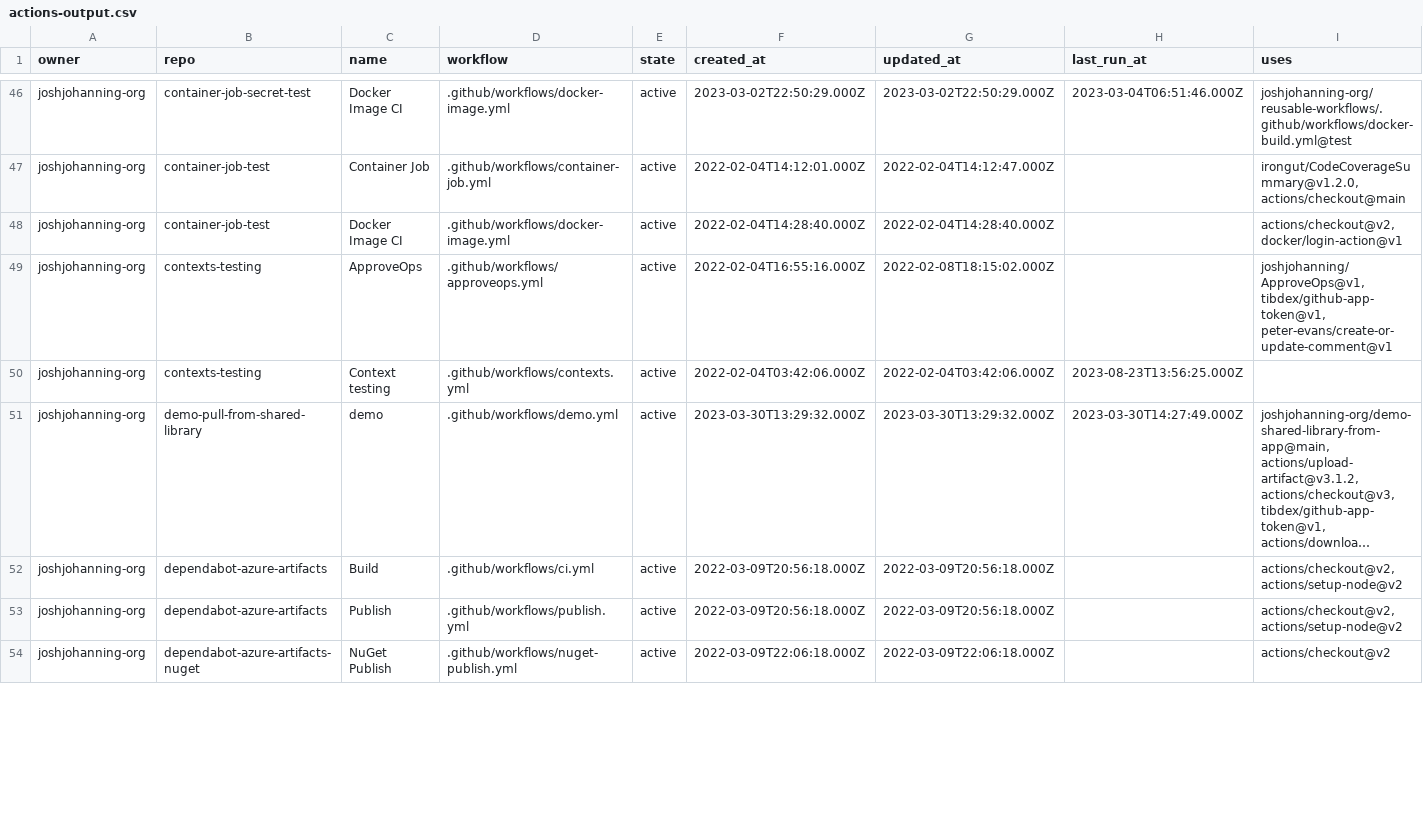
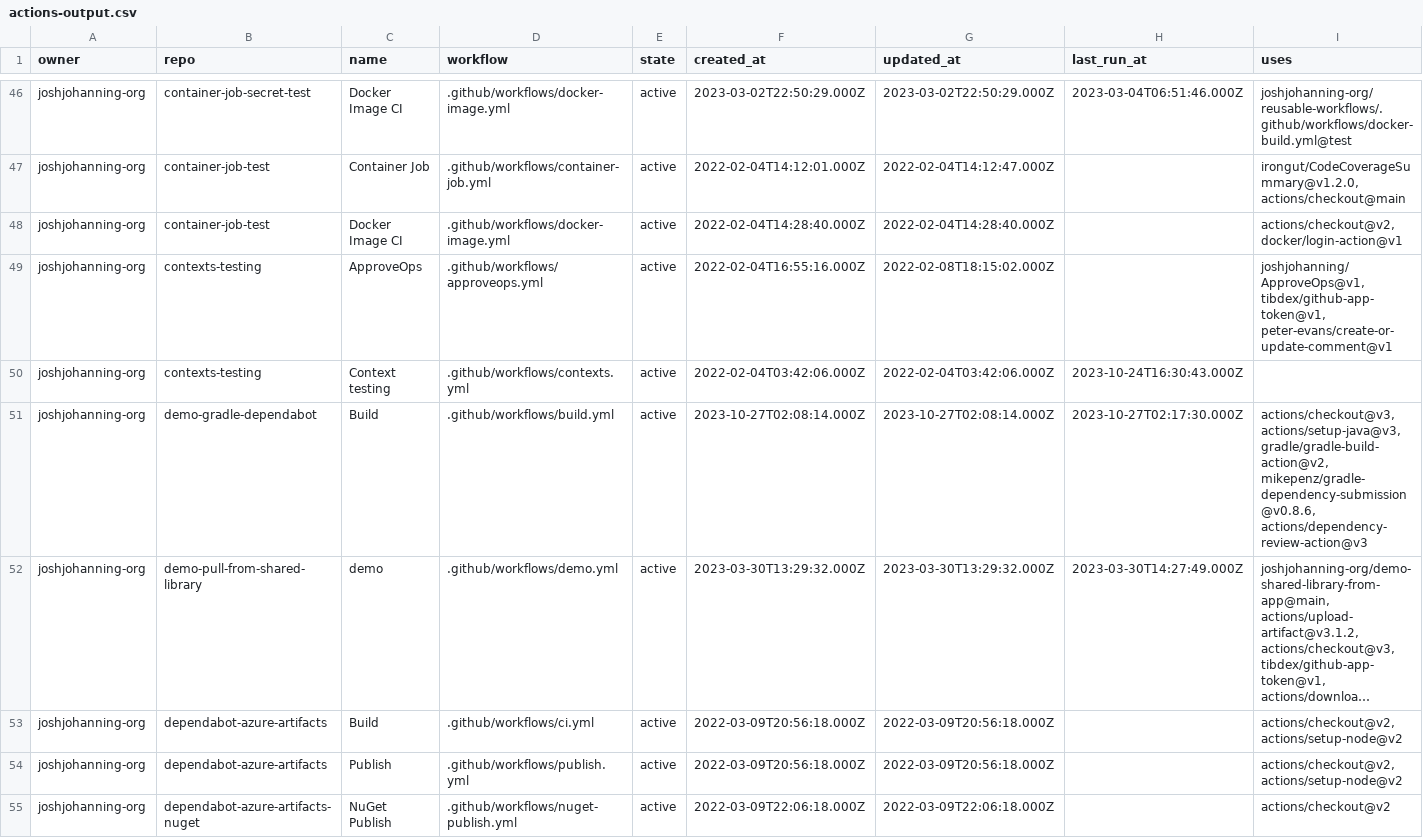
Before and after one commit to joshjohanning-org/export-actions-usage-report, a CSV file: actions-output.csv, drawn as a sheet; only a part is shown, gaps mark what is left out; long unchanged cells end in …; the diff covers the shown part only; the diff names each change by its address in the sheet, - before the commit and + after, or states it on an @@ line.

```diff
--- a/actions-output.csv
+++ b/actions-output.csv
-H50 (last_run_at): 2023-08-23T13:56:25.000Z
+H50 (last_run_at): 2023-10-24T16:30:43.000Z
+row 51: joshjohanning-org | demo-gradle-dependabot | Build | .github/workflows/build.yml | active | 2023-10-27T02:08:14.000Z | 2023-10-27T02:08:14.000Z | 2023-10-27T02:17:30.000Z | actions/checkout@v3, actions/setup-java@v3, gradle/gradle-build-action@v2, mikepenz/gradle-dependency-submission@v0.8.6, actions/dependency-review-action@v3
```
Also changed, not shown: 1 added row and 42 edited cells elsewhere in this file, 2 other files.
